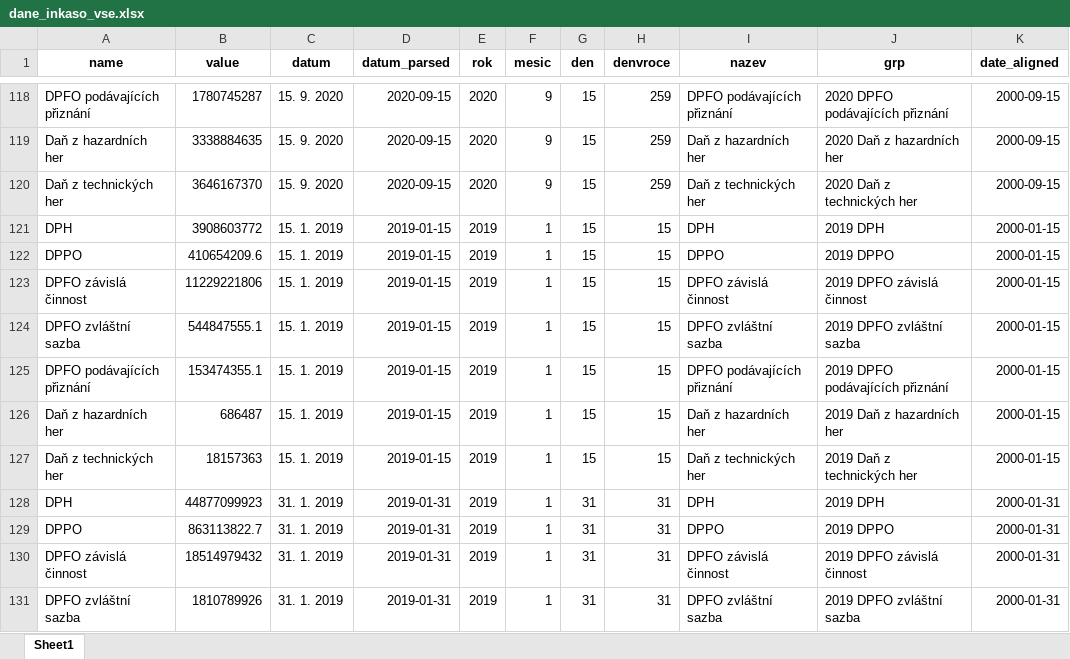
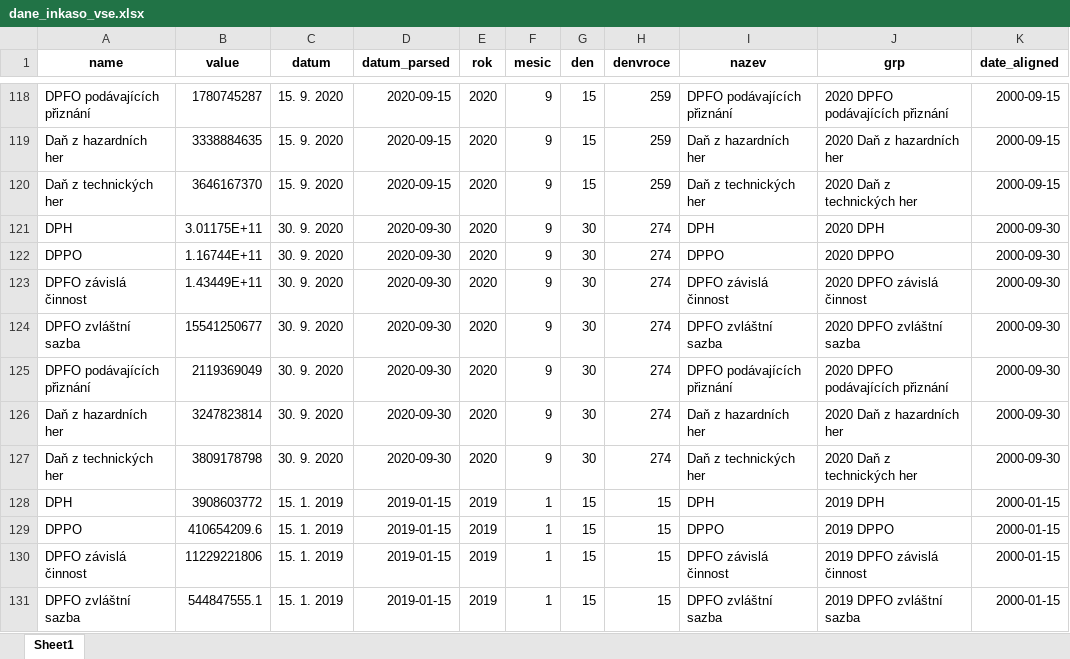
Before and after one commit to petrbouchal/czechtrack, an Excel workbook: data-web/dane_inkaso_vse.xlsx, sheet Sheet1, drawn as a sheet; only a part is shown, gaps mark what is left out; the shorter side is filled out with more unchanged rows; values as stored, in another font and other column widths than the file's, no borders; the diff names each change by its address in the sheet, - before the commit and + after, or states it on an @@ line.

```diff
--- a/data-web/dane_inkaso_vse.xlsx (sheet Sheet1)
+++ b/data-web/dane_inkaso_vse.xlsx (sheet Sheet1)
+row 121: DPH | 3.01175E+11 | 30. 9. 2020 | 2020-09-30 | 2020 | 9 | 30 | 274 | DPH | 2020 DPH | 2000-09-30
+row 122: DPPO | 1.16744E+11 | 30. 9. 2020 | 2020-09-30 | 2020 | 9 | 30 | 274 | DPPO | 2020 DPPO | 2000-09-30
+row 123: DPFO závislá činnost | 1.43449E+11 | 30. 9. 2020 | 2020-09-30 | 2020 | 9 | 30 | 274 | DPFO závislá činnost | 2020 DPFO závislá činnost | 2000-09-30
+row 124: DPFO zvláštní sazba | 15541250677 | 30. 9. 2020 | 2020-09-30 | 2020 | 9 | 30 | 274 | DPFO zvláštní sazba | 2020 DPFO zvláštní sazba | 2000-09-30
+row 125: DPFO podávajících přiznání | 2119369049 | 30. 9. 2020 | 2020-09-30 | 2020 | 9 | 30 | 274 | DPFO podávajících přiznání | 2020 DPFO podávajících přiznání | 2000-09-30
+row 126: Daň z hazardních her | 3247823814 | 30. 9. 2020 | 2020-09-30 | 2020 | 9 | 30 | 274 | Daň z hazardních her | 2020 Daň z hazardních her | 2000-09-30
+row 127: Daň z technických her | 3809178798 | 30. 9. 2020 | 2020-09-30 | 2020 | 9 | 30 | 274 | Daň z technických her | 2020 Daň z technických her | 2000-09-30
```
Also changed, not shown: 6 other files.
